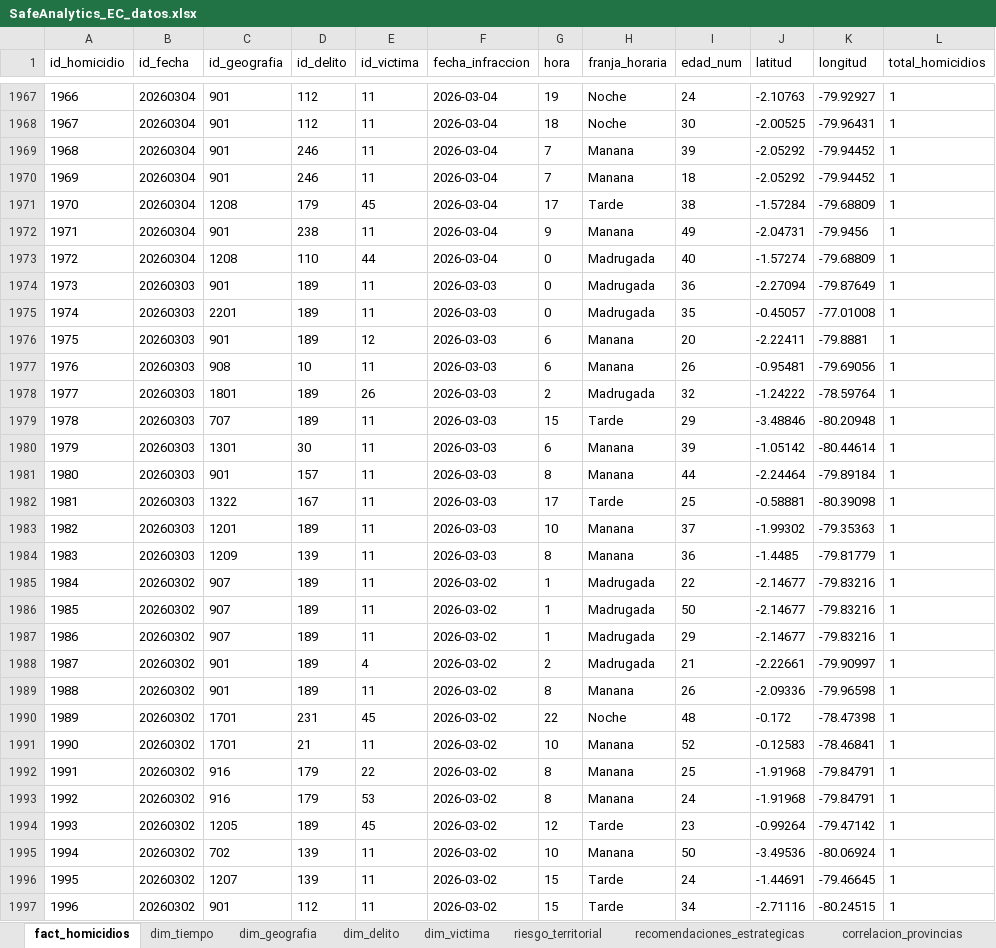
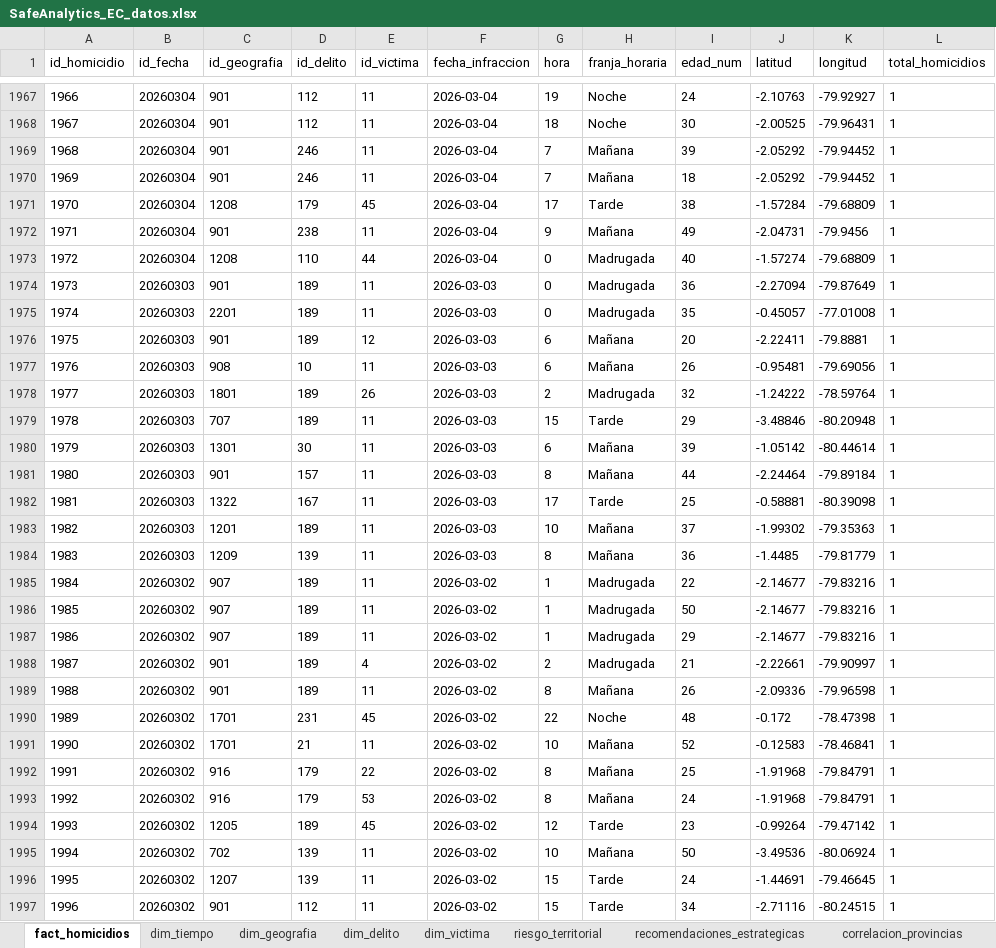
Before and after one commit to Walthergl66/PROYECTO-INTEGRADOR, an Excel workbook: powerbi/data/SafeAnalytics_EC_datos.xlsx, sheet fact_homicidios, drawn as a sheet; only a part is shown, gaps mark what is left out; values as stored, in another font and other column widths than the file's, no borders; the diff covers the shown part only; the diff names each change by its address in the sheet, - before the commit and + after, or states it on an @@ line.

```diff
--- a/powerbi/data/SafeAnalytics_EC_datos.xlsx (sheet fact_homicidios)
+++ b/powerbi/data/SafeAnalytics_EC_datos.xlsx (sheet fact_homicidios)
-H1969:H1970 (franja_horaria): Manana
+H1969:H1970 (franja_horaria): Mañana
-H1972 (franja_horaria): Manana
+H1972 (franja_horaria): Mañana
-H1976:H1977 (franja_horaria): Manana
+H1976:H1977 (franja_horaria): Mañana
-H1980:H1981 (franja_horaria): Manana
+H1980:H1981 (franja_horaria): Mañana
-H1983:H1984 (franja_horaria): Manana
+H1983:H1984 (franja_horaria): Mañana
-H1989 (franja_horaria): Manana
+H1989 (franja_horaria): Mañana
-H1991:H1993 (franja_horaria): Manana
+H1991:H1993 (franja_horaria): Mañana
-H1995 (franja_horaria): Manana
+H1995 (franja_horaria): Mañana
```
Also changed, not shown: 473 edited cells elsewhere in this sheet, 10 other files.
